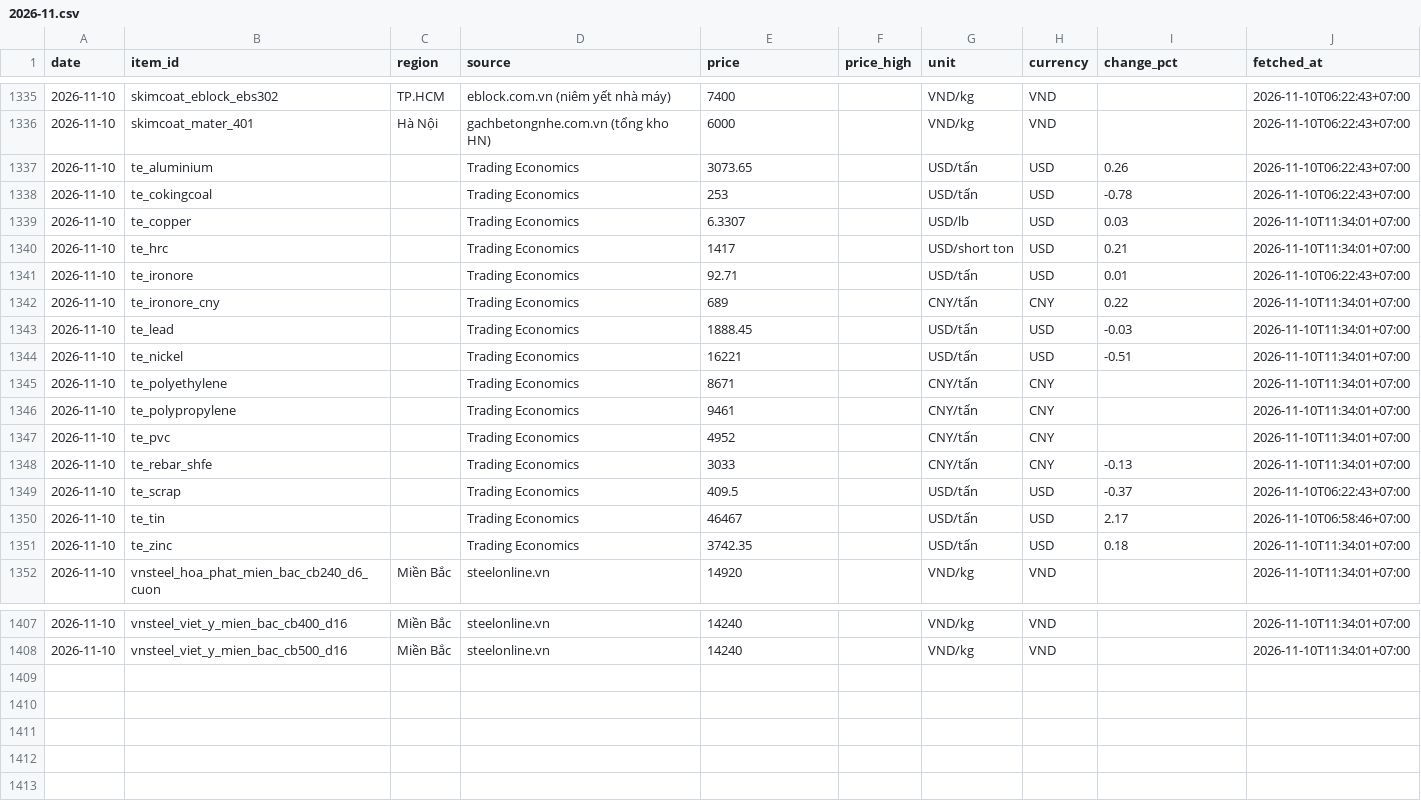
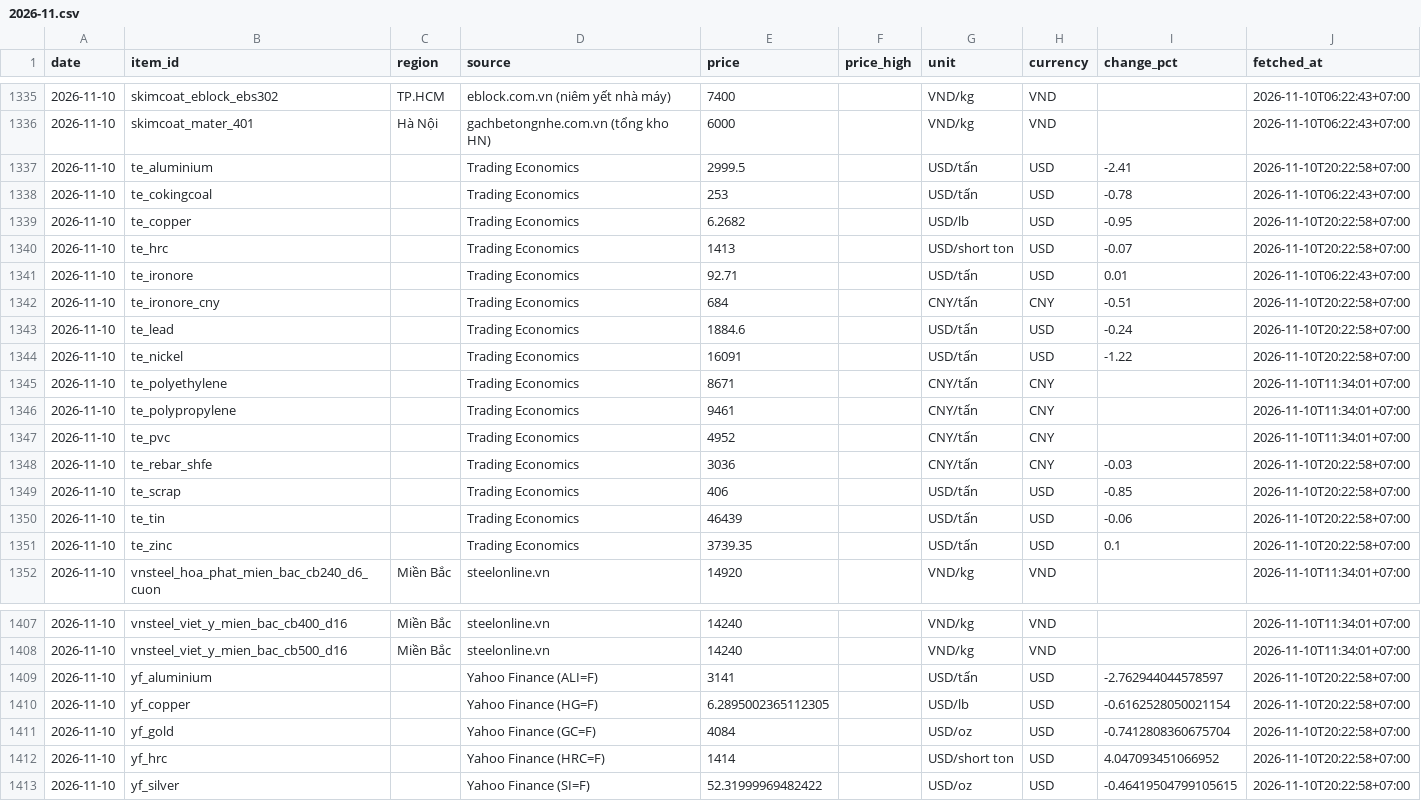
Before and after one commit to cscm-vn/cscm-vn.github.io, a CSV file: data/history/prices/2026-11.csv, drawn as a sheet; only a part is shown, gaps mark what is left out; the diff covers the shown part only.

Commit message:
prices 2026-11-10 20:28 [skip ci]

```diff
--- a/data/history/prices/2026-11.csv
+++ b/data/history/prices/2026-11.csv
@@ -1336,10 +1336,10 @@ date,item_id,region,source,price,price_high,unit,currency,change_pct,fetched_at
 2026-11-10,skimcoat_mater_401,Hà Nội,gachbetongnhe.com.vn (tổng kho HN),6000,,VND/kg,VND,,2026-11-10T06:22:43+07:00
-2026-11-10,te_aluminium,,Trading Economics,3073.65,,USD/tấn,USD,0.26,2026-11-10T06:22:43+07:00
+2026-11-10,te_aluminium,,Trading Economics,2999.5,,USD/tấn,USD,-2.41,2026-11-10T20:22:58+07:00
 2026-11-10,te_cokingcoal,,Trading Economics,253,,USD/tấn,USD,-0.78,2026-11-10T06:22:43+07:00
-2026-11-10,te_copper,,Trading Economics,6.3307,,USD/lb,USD,0.03,2026-11-10T11:34:01+07:00
-2026-11-10,te_hrc,,Trading Economics,1417,,USD/short ton,USD,0.21,2026-11-10T11:34:01+07:00
+2026-11-10,te_copper,,Trading Economics,6.2682,,USD/lb,USD,-0.95,2026-11-10T20:22:58+07:00
+2026-11-10,te_hrc,,Trading Economics,1413,,USD/short ton,USD,-0.07,2026-11-10T20:22:58+07:00
 2026-11-10,te_ironore,,Trading Economics,92.71,,USD/tấn,USD,0.01,2026-11-10T06:22:43+07:00
-2026-11-10,te_ironore_cny,,Trading Economics,689,,CNY/tấn,CNY,0.22,2026-11-10T11:34:01+07:00
-2026-11-10,te_lead,,Trading Economics,1888.45,,USD/tấn,USD,-0.03,2026-11-10T11:34:01+07:00
-2026-11-10,te_nickel,,Trading Economics,16221,,USD/tấn,USD,-0.51,2026-11-10T11:34:01+07:00
+2026-11-10,te_ironore_cny,,Trading Economics,684,,CNY/tấn,CNY,-0.51,2026-11-10T20:22:58+07:00
+2026-11-10,te_lead,,Trading Economics,1884.6,,USD/tấn,USD,-0.24,2026-11-10T20:22:58+07:00
+2026-11-10,te_nickel,,Trading Economics,16091,,USD/tấn,USD,-1.22,2026-11-10T20:22:58+07:00
 2026-11-10,te_polyethylene,,Trading Economics,8671,,CNY/tấn,CNY,,2026-11-10T11:34:01+07:00
@@ -1347,6 +1347,6 @@ date,item_id,region,source,price,price_high,unit,currency,change_pct,fetched_at
 2026-11-10,te_pvc,,Trading Economics,4952,,CNY/tấn,CNY,,2026-11-10T11:34:01+07:00
-2026-11-10,te_rebar_shfe,,Trading Economics,3033,,CNY/tấn,CNY,-0.13,2026-11-10T11:34:01+07:00
-2026-11-10,te_scrap,,Trading Economics,409.5,,USD/tấn,USD,-0.37,2026-11-10T06:22:43+07:00
-2026-11-10,te_tin,,Trading Economics,46467,,USD/tấn,USD,2.17,2026-11-10T06:58:46+07:00
-2026-11-10,te_zinc,,Trading Economics,3742.35,,USD/tấn,USD,0.18,2026-11-10T11:34:01+07:00
+2026-11-10,te_rebar_shfe,,Trading Economics,3036,,CNY/tấn,CNY,-0.03,2026-11-10T20:22:58+07:00
+2026-11-10,te_scrap,,Trading Economics,406,,USD/tấn,USD,-0.85,2026-11-10T20:22:58+07:00
+2026-11-10,te_tin,,Trading Economics,46439,,USD/tấn,USD,-0.06,2026-11-10T20:22:58+07:00
+2026-11-10,te_zinc,,Trading Economics,3739.35,,USD/tấn,USD,0.1,2026-11-10T20:22:58+07:00
 2026-11-10,vnsteel_hoa_phat_mien_bac_cb240_d6_cuon,Miền Bắc,steelonline.vn,14920,,VND/kg,VND,,2026-11-10T11:34:01+07:00
@@ -1408 +1408,6 @@ date,item_id,region,source,price,price_high,unit,currency,change_pct,fetched_at
 2026-11-10,vnsteel_viet_y_mien_bac_cb500_d16,Miền Bắc,steelonline.vn,14240,,VND/kg,VND,,2026-11-10T11:34:01+07:00
+2026-11-10,yf_aluminium,,Yahoo Finance (ALI=F),3141,,USD/tấn,USD,-2.762944044578597,2026-11-10T20:22:58+07:00
+2026-11-10,yf_copper,,Yahoo Finance (HG=F),6.2895002365112305,,USD/lb,USD,-0.6162528050021154,2026-11-10T20:22:58+07:00
+2026-11-10,yf_gold,,Yahoo Finance (GC=F),4084,,USD/oz,USD,-0.7412808360675704,2026-11-10T20:22:58+07:00
+2026-11-10,yf_hrc,,Yahoo Finance (HRC=F),1414,,USD/short ton,USD,4.047093451066952,2026-11-10T20:22:58+07:00
+2026-11-10,yf_silver,,Yahoo Finance (SI=F),52.31999969482422,,USD/oz,USD,-0.46419504799105615,2026-11-10T20:22:58+07:00
```
Also changed, not shown: 6 edited cells elsewhere in this file, data/history/runs/2026-11.csv, 5 other files.
